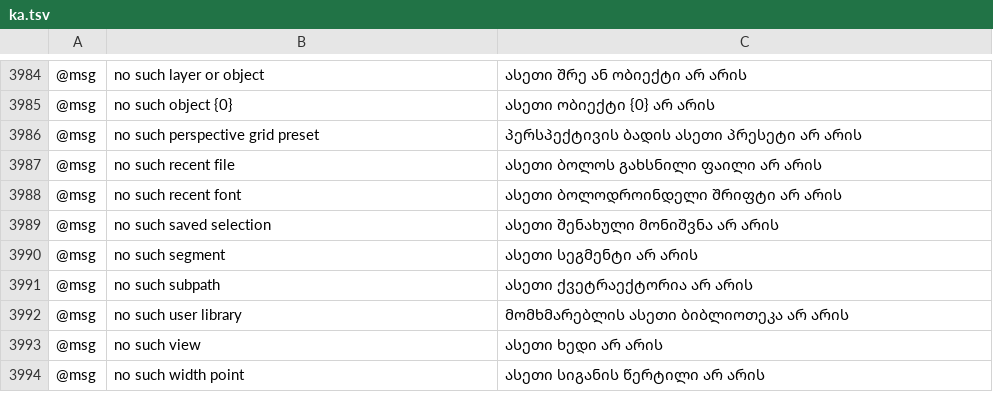
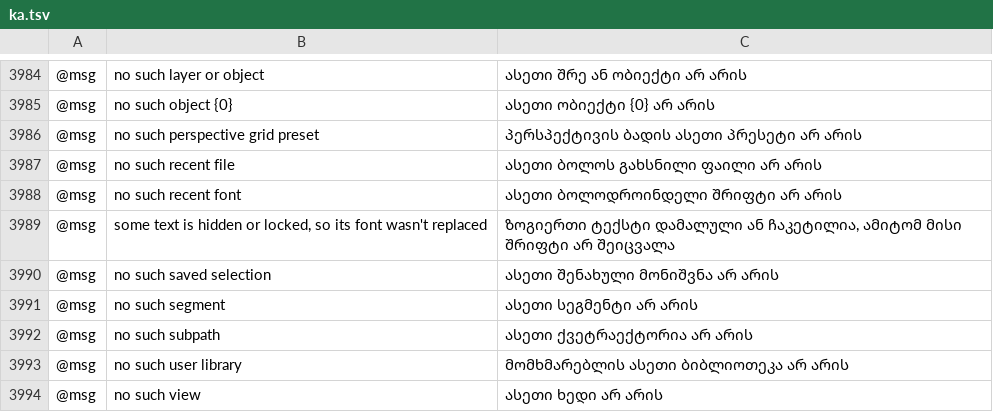
Before and after one commit to ElliottHitch/vectorcraft, a TSV file: crates/ui-egui/src/i18n/ka.tsv, drawn as a sheet; only a part is shown, gaps mark what is left out; the shorter side is filled out with more unchanged rows; the diff names each change by its address in the sheet, - before the commit and + after, or states it on an @@ line.

Commit message:
Find Font: Change and Change All leave hidden and locked text alone
Squashed from #4852 onto main.

```diff
--- a/crates/ui-egui/src/i18n/ka.tsv
+++ b/crates/ui-egui/src/i18n/ka.tsv
+row 3989: @msg | some text is hidden or locked, so its font wasn't replaced | ზოგიერთი ტექსტი დამალული ან ჩაკეტილია, ამიტომ მისი შრიფტი არ შეიცვალა
```
Also changed, not shown: crates/ui-egui/src/i18n/bg.tsv, crates/ui-egui/src/i18n/el.tsv, 25 other files.
